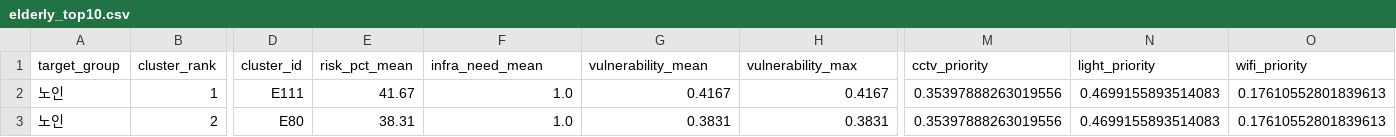
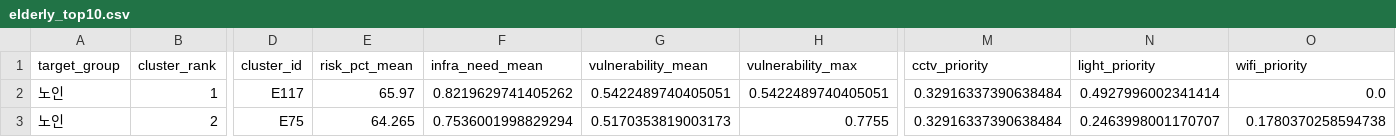
Before and after one commit to t01054532884-lang/changwon-safety, a CSV file: data/elderly_top10.csv, drawn as a sheet; only a part is shown, gaps mark what is left out; the diff covers the shown part only; the diff names each change by its address in the sheet, - before the commit and + after, or states it on an @@ line.

```diff
--- a/data/elderly_top10.csv
+++ b/data/elderly_top10.csv
-D2 (cluster_id): E111
+D2 (cluster_id): E117
-E2 (risk_pct_mean): 41.67
+E2 (risk_pct_mean): 65.97
-F2 (infra_need_mean): 1.0
+F2 (infra_need_mean): 0.8219629741405262
-G2 (vulnerability_mean): 0.4167
+G2 (vulnerability_mean): 0.5422489740405051
-H2 (vulnerability_max): 0.4167
+H2 (vulnerability_max): 0.5422489740405051
-M2:M3 (cctv_priority): 0.35397888263019556
+M2:M3 (cctv_priority): 0.32916337390638484
-N2 (light_priority): 0.4699155893514083
+N2 (light_priority): 0.4927996002341414
-O2 (wifi_priority): 0.17610552801839613
+O2 (wifi_priority): 0.0
-D3 (cluster_id): E80
+D3 (cluster_id): E75
-E3 (risk_pct_mean): 38.31
+E3 (risk_pct_mean): 64.265
-F3 (infra_need_mean): 1.0
+F3 (infra_need_mean): 0.7536001998829294
-G3 (vulnerability_mean): 0.3831
+G3 (vulnerability_mean): 0.5170353819003173
-H3 (vulnerability_max): 0.3831
+H3 (vulnerability_max): 0.7755
-N3 (light_priority): 0.4699155893514083
+N3 (light_priority): 0.2463998001170707
-O3 (wifi_priority): 0.17610552801839613
+O3 (wifi_priority): 0.1780370258594738
```
Also changed, not shown: 147 edited cells elsewhere in this file, data/all_top10.csv, data/child_top10.csv, 5 other files.
